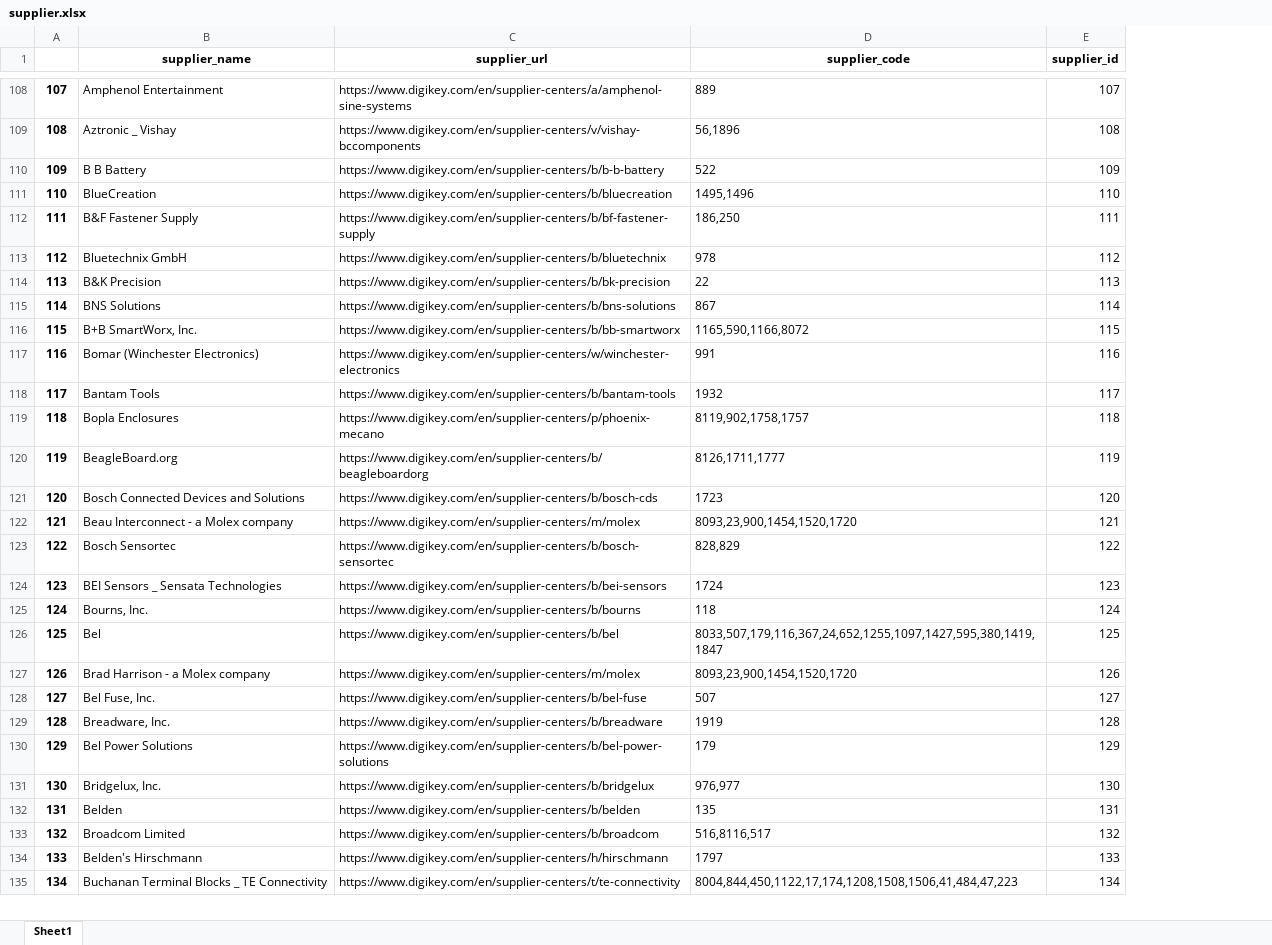
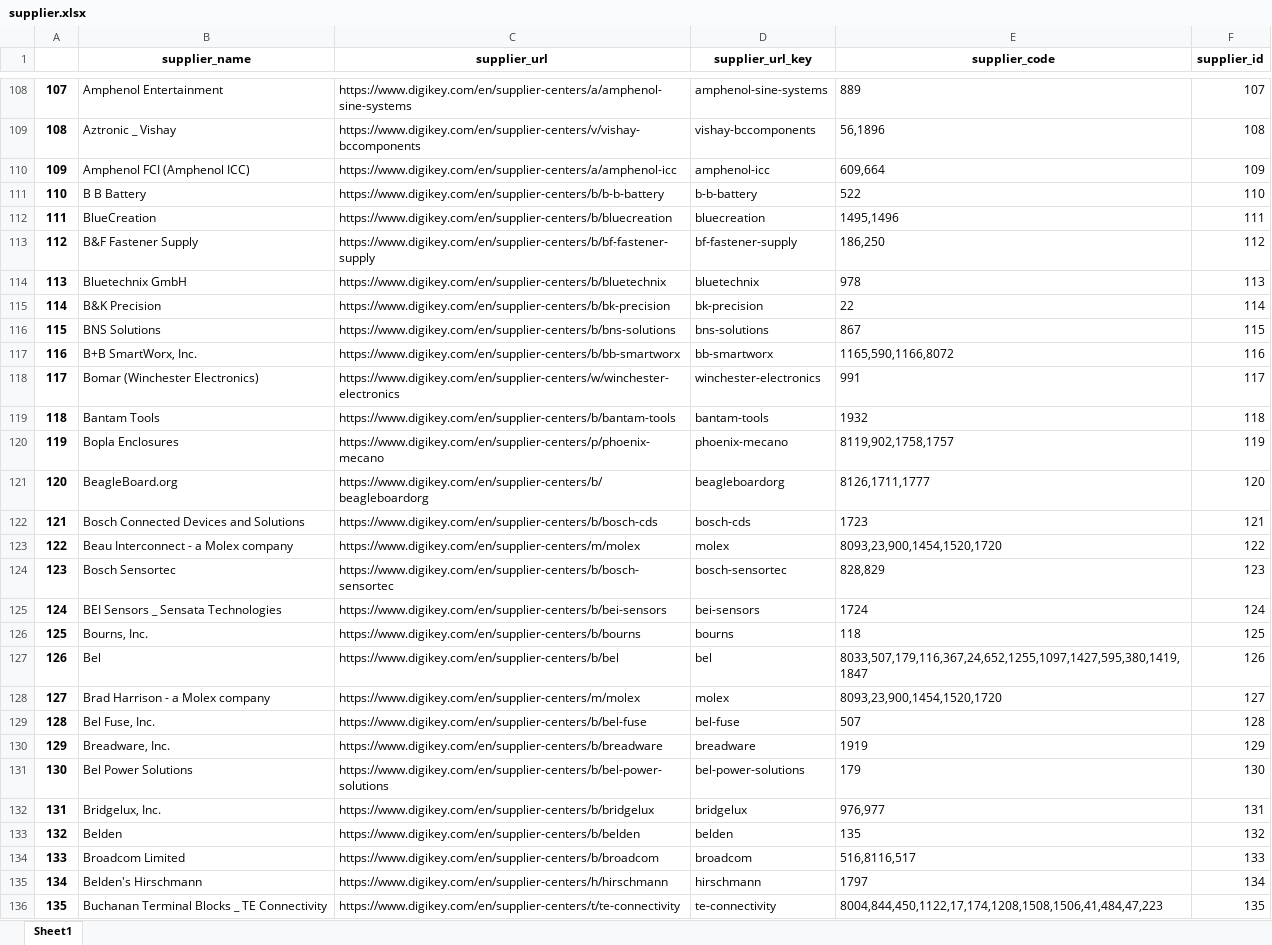
Before and after one commit to Jerry6574/DK_HTTP_Client, an Excel workbook: data/supplier.xlsx, sheet Sheet1, drawn as a sheet; only a part is shown, gaps mark what is left out; values as stored, in another font and other column widths than the file's, no borders; addresses are those after the commit; the diff covers the shown part only; the diff names each change by its address in the sheet, - before the commit and + after, or states it on an @@ line.

Commit message:
added get_supplier_spg_df()

```diff
--- a/data/supplier.xlsx (sheet Sheet1)
+++ b/data/supplier.xlsx (sheet Sheet1)
+column D (supplier_url_key), rows 108-109: amphenol-sine-systems | vishay-bccomponents; rows 111-136: b-b-battery | bluecreation | bf-fastener-supply | bluetechnix | bk-precision | bns-solutions | bb-smartworx | winchester-electronics | bantam-tools | phoenix-mecano | beagleboardorg | bosch-cds | molex | bosch-sensortec | bei-sensors | bourns | bel | molex | bel-fuse | breadware | bel-power-solutions | bridgelux | belden | broadcom | hirschmann | te-connectivity
+row 110: 109 | Amphenol FCI (Amphenol ICC) | https://www.digikey.com/en/supplier-centers/a/amphenol-icc | amphenol-icc | 609,664 | 109
@@ column A renumbered from row 111 down @@
-F111 (supplier_id): 109
+F111 (supplier_id): 110
-F112 (supplier_id): 110
+F112 (supplier_id): 111
-F113 (supplier_id): 111
+F113 (supplier_id): 112
-F114 (supplier_id): 112
+F114 (supplier_id): 113
-F115 (supplier_id): 113
+F115 (supplier_id): 114
-F116 (supplier_id): 114
+F116 (supplier_id): 115
-F117 (supplier_id): 115
+F117 (supplier_id): 116
-F118 (supplier_id): 116
+F118 (supplier_id): 117
-F119 (supplier_id): 117
+F119 (supplier_id): 118
-F120 (supplier_id): 118
+F120 (supplier_id): 119
-F121 (supplier_id): 119
+F121 (supplier_id): 120
-F122 (supplier_id): 120
+F122 (supplier_id): 121
-F123 (supplier_id): 121
+F123 (supplier_id): 122
-F124 (supplier_id): 122
+F124 (supplier_id): 123
-F125 (supplier_id): 123
+F125 (supplier_id): 124
-F126 (supplier_id): 124
+F126 (supplier_id): 125
-F127 (supplier_id): 125
+F127 (supplier_id): 126
-F128 (supplier_id): 126
+F128 (supplier_id): 127
-F129 (supplier_id): 127
+F129 (supplier_id): 128
-F130 (supplier_id): 128
+F130 (supplier_id): 129
-F131 (supplier_id): 129
+F131 (supplier_id): 130
-F132 (supplier_id): 130
+F132 (supplier_id): 131
-F133 (supplier_id): 131
+F133 (supplier_id): 132
-F134 (supplier_id): 132
+F134 (supplier_id): 133
-F135 (supplier_id): 133
+F135 (supplier_id): 134
-F136 (supplier_id): 134
+F136 (supplier_id): 135
```
Also changed, not shown: 41 added rows, 41 removed rows and 803 edited cells elsewhere in this sheet, data/spg.xlsx, 2 other files.
